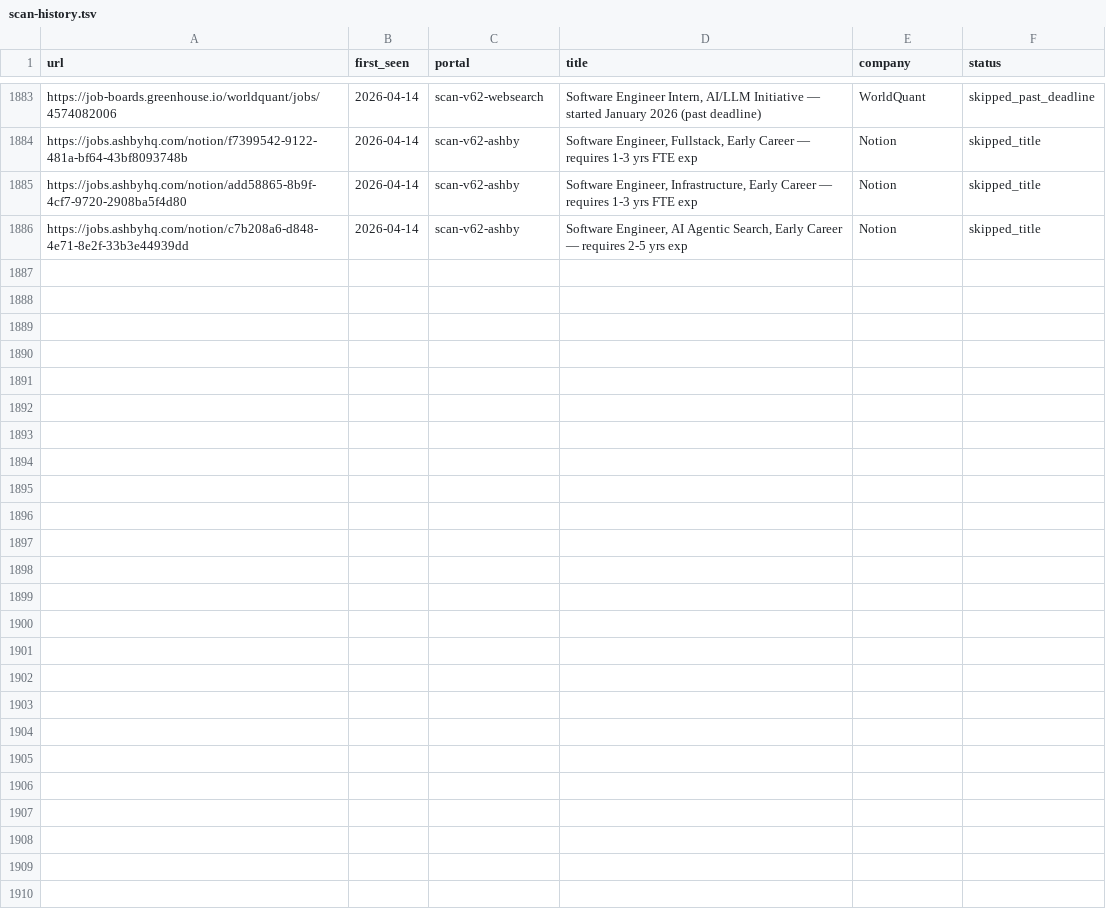
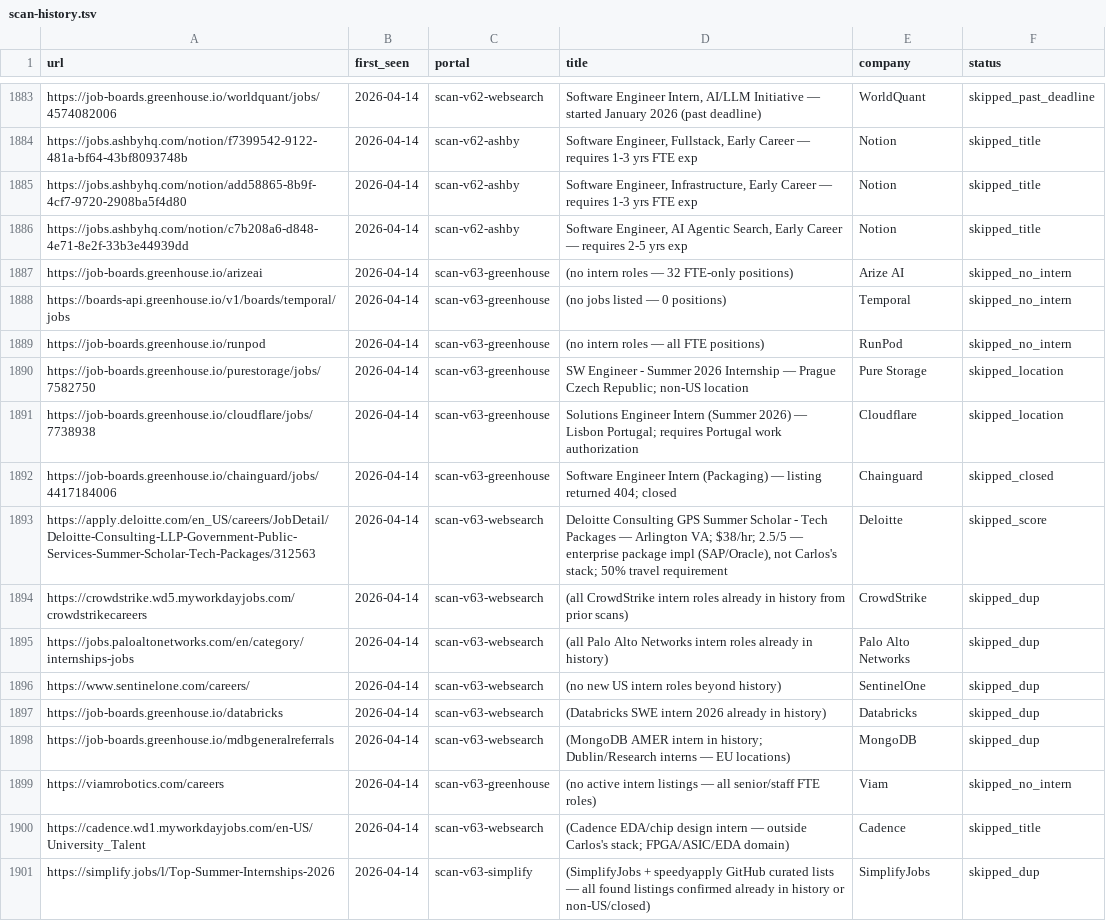
Before and after one commit to clmoon2/career-ops, a TSV file: data/scan-history.tsv, drawn as a sheet; only a part is shown, gaps mark what is left out.

```diff
--- a/data/scan-history.tsv
+++ b/data/scan-history.tsv
@@ -1886 +1886,16 @@ https://jobs.ashbyhq.com/notion/add58865-8b9f-4cf7-9720-2908ba5f4d80	2026-04-14
 https://jobs.ashbyhq.com/notion/c7b208a6-d848-4e71-8e2f-33b3e44939dd	2026-04-14	scan-v62-ashby	Software Engineer, AI Agentic Search, Early Career — requires 2-5 yrs exp	Notion	skipped_title
+https://job-boards.greenhouse.io/arizeai	2026-04-14	scan-v63-greenhouse	(no intern roles — 32 FTE-only positions)	Arize AI	skipped_no_intern
+https://boards-api.greenhouse.io/v1/boards/temporal/jobs	2026-04-14	scan-v63-greenhouse	(no jobs listed — 0 positions)	Temporal	skipped_no_intern
+https://job-boards.greenhouse.io/runpod	2026-04-14	scan-v63-greenhouse	(no intern roles — all FTE positions)	RunPod	skipped_no_intern
+https://job-boards.greenhouse.io/purestorage/jobs/7582750	2026-04-14	scan-v63-greenhouse	SW Engineer - Summer 2026 Internship — Prague Czech Republic; non-US location	Pure Storage	skipped_location
+https://job-boards.greenhouse.io/cloudflare/jobs/7738938	2026-04-14	scan-v63-greenhouse	Solutions Engineer Intern (Summer 2026) — Lisbon Portugal; requires Portugal work authorization	Cloudflare	skipped_location
+https://job-boards.greenhouse.io/chainguard/jobs/4417184006	2026-04-14	scan-v63-greenhouse	Software Engineer Intern (Packaging) — listing returned 404; closed	Chainguard	skipped_closed
+https://apply.deloitte.com/en_US/careers/JobDetail/Deloitte-Consulting-LLP-Government-Public-Services-Summer-Scholar-Tech-Packages/312563	2026-04-14	scan-v63-websearch	Deloitte Consulting GPS Summer Scholar - Tech Packages — Arlington VA; $38/hr; 2.5/5 — enterprise package impl (SAP/Oracle), not Carlos's stack; 50% travel requirement	Deloitte	skipped_score
+https://crowdstrike.wd5.myworkdayjobs.com/crowdstrikecareers	2026-04-14	scan-v63-websearch	(all CrowdStrike intern roles already in history from prior scans)	CrowdStrike	skipped_dup
+https://jobs.paloaltonetworks.com/en/category/internships-jobs	2026-04-14	scan-v63-websearch	(all Palo Alto Networks intern roles already in history)	Palo Alto Networks	skipped_dup
+https://www.sentinelone.com/careers/	2026-04-14	scan-v63-websearch	(no new US intern roles beyond history)	SentinelOne	skipped_dup
+https://job-boards.greenhouse.io/databricks	2026-04-14	scan-v63-websearch	(Databricks SWE intern 2026 already in history)	Databricks	skipped_dup
+https://job-boards.greenhouse.io/mdbgeneralreferrals	2026-04-14	scan-v63-websearch	(MongoDB AMER intern in history; Dublin/Research interns — EU locations)	MongoDB	skipped_dup
+https://viamrobotics.com/careers	2026-04-14	scan-v63-greenhouse	(no active intern listings — all senior/staff FTE roles)	Viam	skipped_no_intern
+https://cadence.wd1.myworkdayjobs.com/en-US/University_Talent	2026-04-14	scan-v63-websearch	(Cadence EDA/chip design intern — outside Carlos's stack; FPGA/ASIC/EDA domain)	Cadence	skipped_title
+https://simplify.jobs/l/Top-Summer-Internships-2026	2026-04-14	scan-v63-simplify	(SimplifyJobs + speedyapply GitHub curated lists — all found listings confirmed already in history or non-US/closed)	SimplifyJobs	skipped_dup
```
Also changed, not shown: 2 other files.
